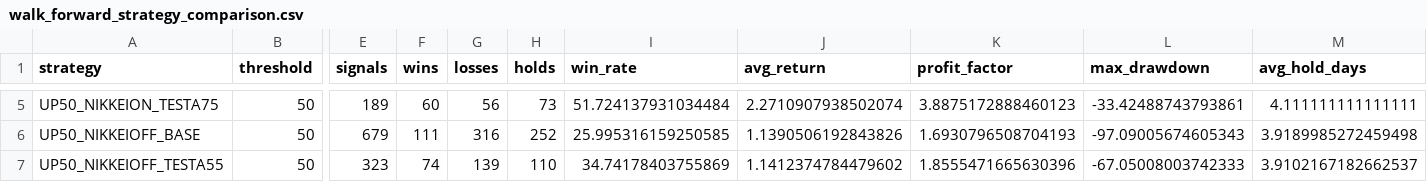
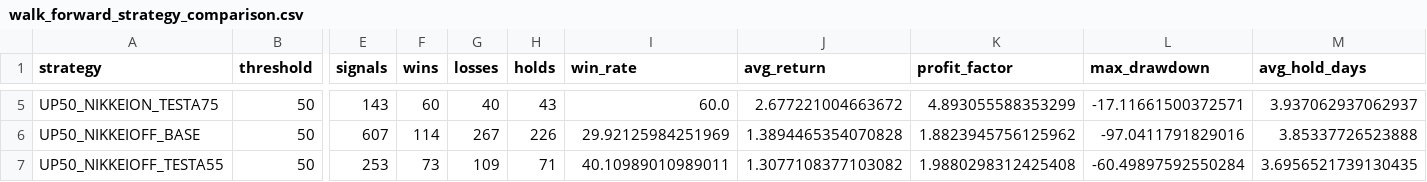
Before and after one commit to aifuu/stock-ai, a CSV file: walk_forward_strategy_comparison.csv, drawn as a sheet; only a part is shown, gaps mark what is left out; the diff covers the shown part only; the diff names each change by its address in the sheet, - before the commit and + after, or states it on an @@ line.

```diff
--- a/walk_forward_strategy_comparison.csv
+++ b/walk_forward_strategy_comparison.csv
-E5 (signals): 189
+E5 (signals): 143
-G5 (losses): 56
+G5 (losses): 40
-H5 (holds): 73
+H5 (holds): 43
-I5 (win_rate): 51.724137931034484
+I5 (win_rate): 60.0
-J5 (avg_return): 2.2710907938502074
+J5 (avg_return): 2.677221004663672
-K5 (profit_factor): 3.8875172888460123
+K5 (profit_factor): 4.893055588353299
-L5 (max_drawdown): -33.42488743793861
+L5 (max_drawdown): -17.11661500372571
-M5 (avg_hold_days): 4.111111111111111
+M5 (avg_hold_days): 3.937062937062937
-E6 (signals): 679
+E6 (signals): 607
-F6 (wins): 111
+F6 (wins): 114
-G6 (losses): 316
+G6 (losses): 267
-H6 (holds): 252
+H6 (holds): 226
-I6 (win_rate): 25.995316159250585
+I6 (win_rate): 29.92125984251969
-J6 (avg_return): 1.1390506192843826
+J6 (avg_return): 1.3894465354070828
-K6 (profit_factor): 1.6930796508704193
+K6 (profit_factor): 1.8823945756125962
-L6 (max_drawdown): -97.09005674605343
+L6 (max_drawdown): -97.0411791829016
-M6 (avg_hold_days): 3.9189985272459498
+M6 (avg_hold_days): 3.85337726523888
-E7 (signals): 323
+E7 (signals): 253
-F7 (wins): 74
+F7 (wins): 73
-G7 (losses): 139
+G7 (losses): 109
-H7 (holds): 110
+H7 (holds): 71
-I7 (win_rate): 34.74178403755869
+I7 (win_rate): 40.10989010989011
-J7 (avg_return): 1.1412374784479602
+J7 (avg_return): 1.3077108377103082
-K7 (profit_factor): 1.8555471665630396
+K7 (profit_factor): 1.9880298312425408
-L7 (max_drawdown): -67.05008003742333
+L7 (max_drawdown): -60.49897592550284
-M7 (avg_hold_days): 3.9102167182662537
+M7 (avg_hold_days): 3.6956521739130435
```
Also changed, not shown: 165 edited cells elsewhere in this file, daily_retrain_report.csv, walk_forward_monthly.csv, 3 other files.
